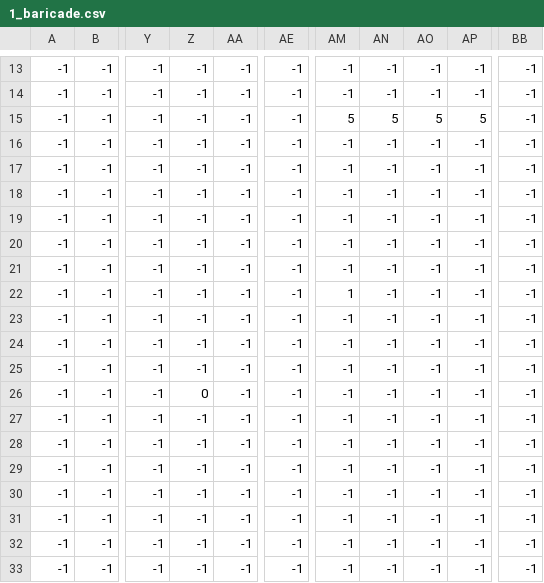
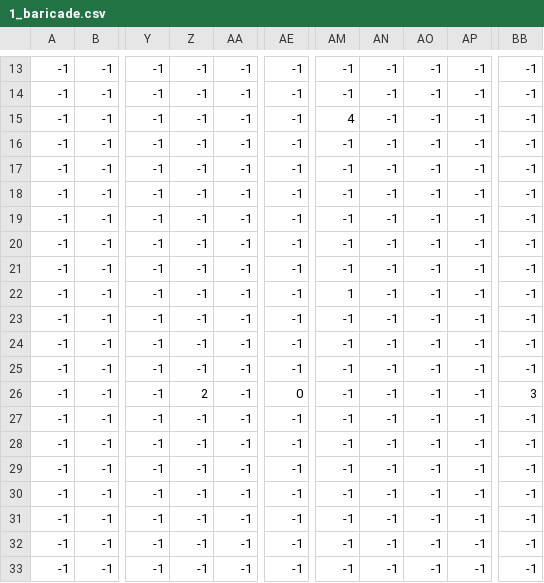
Before and after one commit to VitekDobrovsky/Ninja-Adventure, a CSV file: graphics/levels/level_1/CSV_files/1_baricade.csv, drawn as a sheet; only a part is shown, gaps mark what is left out; the diff names each change by its address in the sheet, - before the commit and + after, or states it on an @@ line.

Commit message:
fix baricades csv files

```diff
--- a/graphics/levels/level_1/CSV_files/1_baricade.csv
+++ b/graphics/levels/level_1/CSV_files/1_baricade.csv
-AM15: 5
+AM15: 4
-AN15: 5
+AN15: -1
-AO15: 5
+AO15: -1
-AP15: 5
+AP15: -1
-Z26: 0
+Z26: 2
-AE26: -1
+AE26: 0
-BB26: -1
+BB26: 3
```
